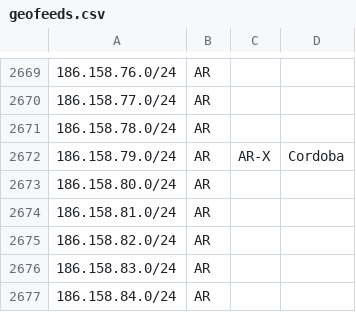
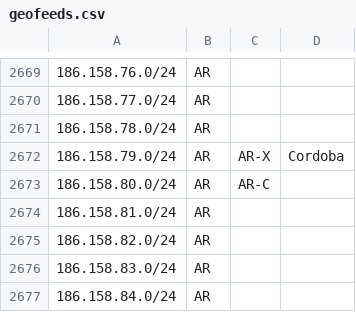
Before and after one commit to cti9744/geofeeds, a CSV file: geofeeds.csv, drawn as a sheet; only a part is shown, gaps mark what is left out.

Commit message:
update bot on node for geofeeds #2

```diff
--- a/geofeeds.csv
+++ b/geofeeds.csv
@@ -2672,3 +2672,3 @@
 186.158.79.0/24,AR,AR-X,Cordoba,
-186.158.80.0/24,AR,,,
+186.158.80.0/24,AR,AR-C,,
 186.158.81.0/24,AR,,,
```
